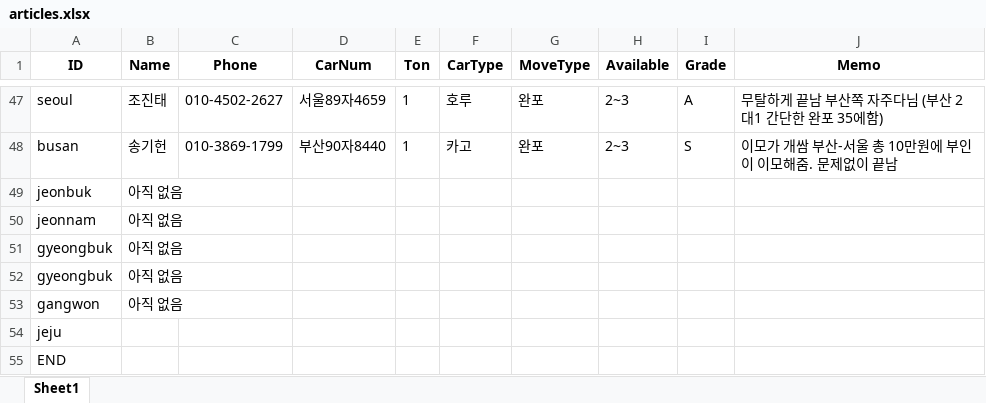
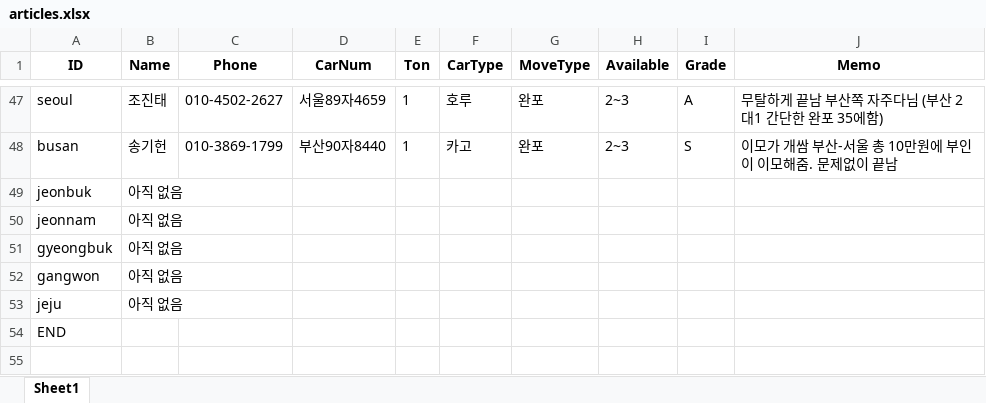
Before and after one commit to JinSNU/MoveUniversity, an Excel workbook: articles.xlsx, sheet Sheet1, drawn as a sheet; only a part is shown, gaps mark what is left out; values as stored, in another font and other column widths than the file's, no borders; removed rows and columns are numbered as before the commit, all else as after; the diff names each change by its address in the sheet, - before the commit and + after, or states it on an @@ line.

Commit message:
Updated files

```diff
--- a/articles.xlsx (sheet Sheet1)
+++ b/articles.xlsx (sheet Sheet1)
-row 52: gyeongbuk | 아직 없음
-B53 (Name): (empty)
+B53 (Name): 아직 없음
```
